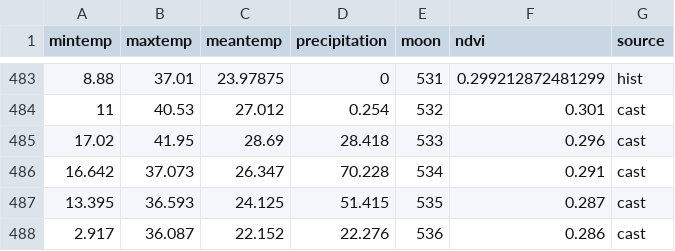
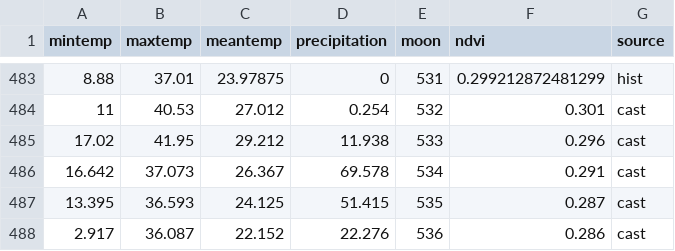
Before and after one commit to weecology/portal-forecasts, a CSV file: data/covariates.csv, drawn as a sheet; only a part is shown, gaps mark what is left out.

```diff
--- a/data/covariates.csv
+++ b/data/covariates.csv
@@ -484,4 +484,4 @@
 11,40.53,27.012,0.254,532,0.301,"cast"
-17.02,41.95,28.69,28.418,533,0.296,"cast"
-16.642,37.073,26.347,70.228,534,0.291,"cast"
+17.02,41.95,29.212,11.938,533,0.296,"cast"
+16.642,37.073,26.367,69.578,534,0.291,"cast"
 13.395,36.593,24.125,51.415,535,0.287,"cast"
```
Also changed, not shown: data/covariate_casts.csv, data/moon_dates.csv, 1 other file.
